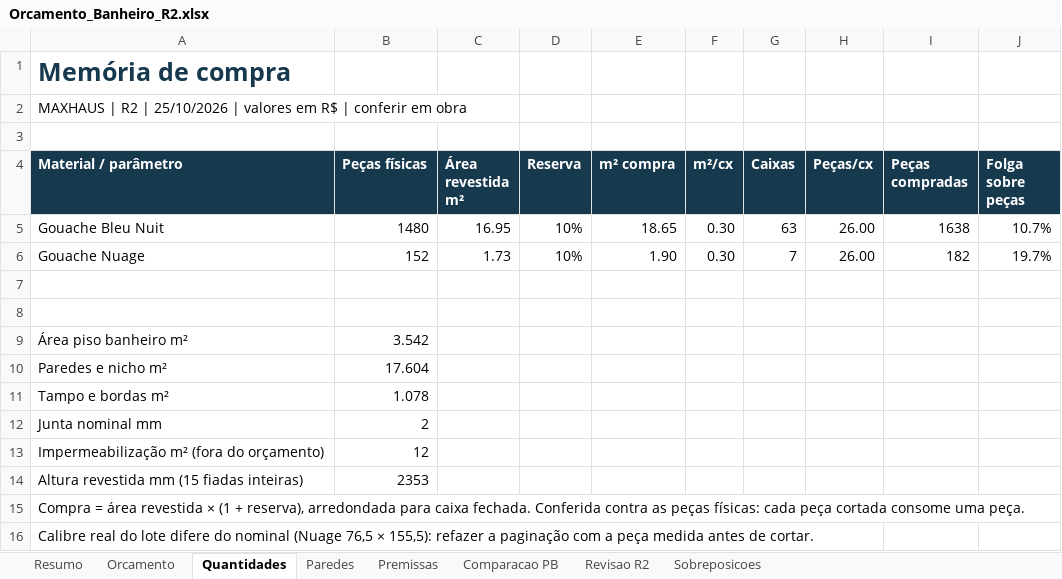
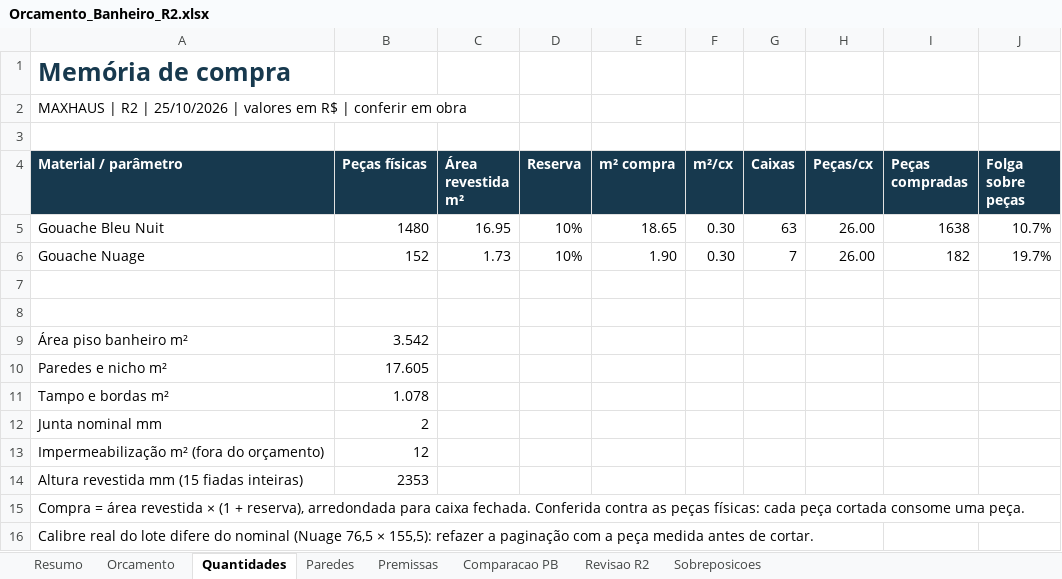
Before and after one commit to giovanybelo/MaxHaus-Mobi, an Excel workbook: orcamento/Orcamento_Banheiro_R2.xlsx, sheet Quantidades, drawn as a sheet; values as stored, in another font and other column widths than the file's, no borders; the diff names each change by its address in the sheet, - before the commit and + after, or states it on an @@ line.

```diff
--- a/orcamento/Orcamento_Banheiro_R2.xlsx (sheet Quantidades)
+++ b/orcamento/Orcamento_Banheiro_R2.xlsx (sheet Quantidades)
-B10 (Peças físicas): 17.604
+B10 (Peças físicas): 17.605
```
Also changed, not shown: sheet Paredes, sheet Premissas, 11 other files.
